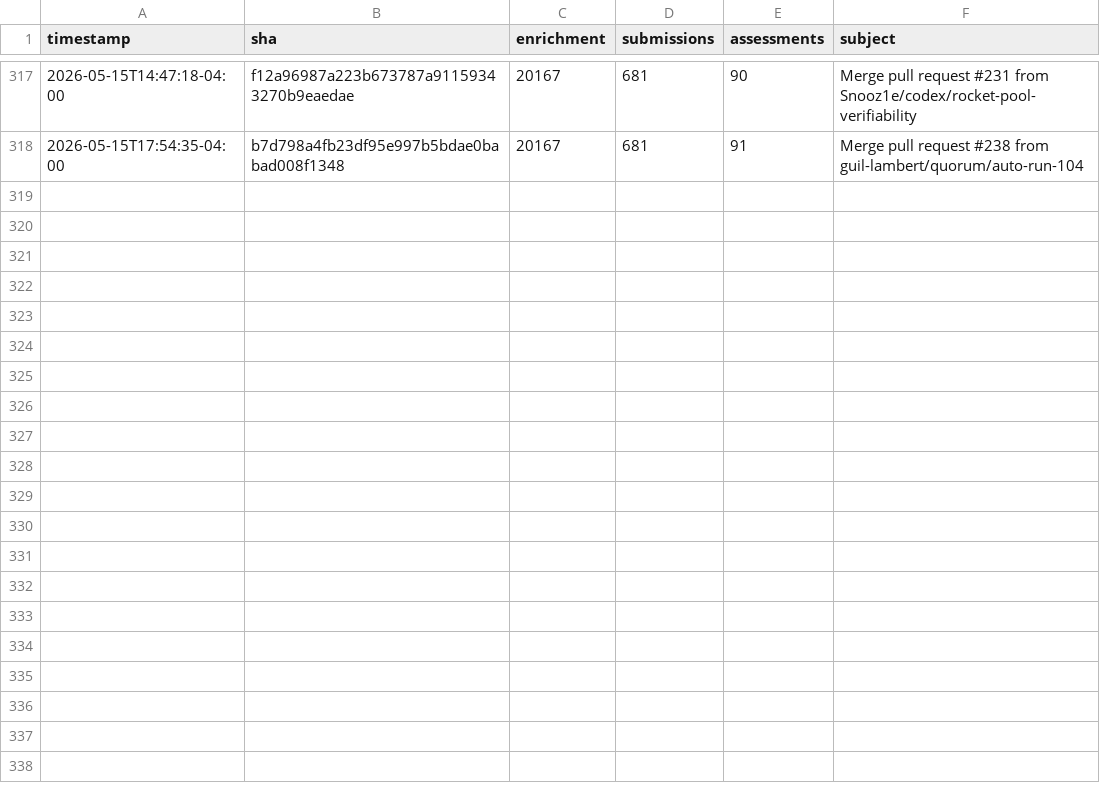
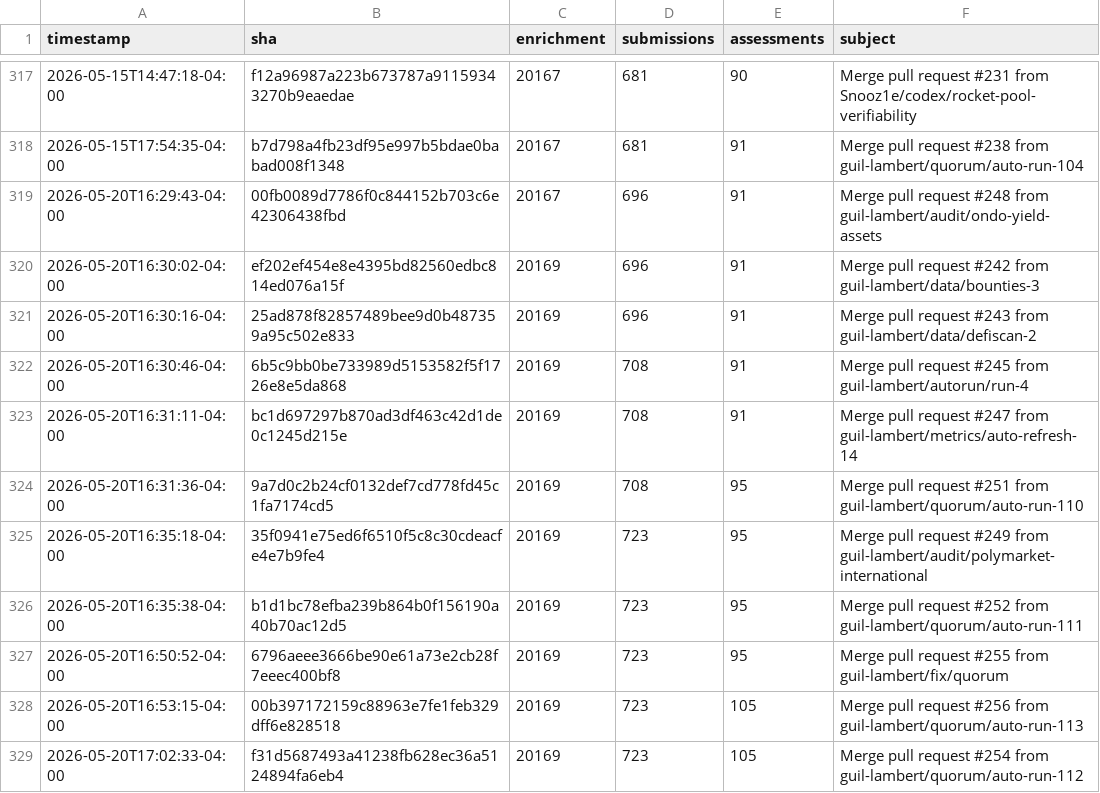
Before and after one commit to guil-lambert/defipunkd, a CSV file: data/metrics/json-record-counts.csv, drawn as a sheet; only a part is shown, gaps mark what is left out.

```diff
--- a/data/metrics/json-record-counts.csv
+++ b/data/metrics/json-record-counts.csv
@@ -318 +318,12 @@ timestamp,sha,enrichment,submissions,assessments,subject
 2026-05-15T17:54:35-04:00,b7d798a4fb23df95e997b5bdae0babad008f1348,20167,681,91,Merge pull request #238 from guil-lambert/quorum/auto-run-104
+2026-05-20T16:29:43-04:00,00fb0089d7786f0c844152b703c6e42306438fbd,20167,696,91,Merge pull request #248 from guil-lambert/audit/ondo-yield-assets
+2026-05-20T16:30:02-04:00,ef202ef454e8e4395bd82560edbc814ed076a15f,20169,696,91,Merge pull request #242 from guil-lambert/data/bounties-3
+2026-05-20T16:30:16-04:00,25ad878f82857489bee9d0b487359a95c502e833,20169,696,91,Merge pull request #243 from guil-lambert/data/defiscan-2
+2026-05-20T16:30:46-04:00,6b5c9bb0be733989d5153582f5f1726e8e5da868,20169,708,91,Merge pull request #245 from guil-lambert/autorun/run-4
+2026-05-20T16:31:11-04:00,bc1d697297b870ad3df463c42d1de0c1245d215e,20169,708,91,Merge pull request #247 from guil-lambert/metrics/auto-refresh-14
+2026-05-20T16:31:36-04:00,9a7d0c2b24cf0132def7cd778fd45c1fa7174cd5,20169,708,95,Merge pull request #251 from guil-lambert/quorum/auto-run-110
+2026-05-20T16:35:18-04:00,35f0941e75ed6f6510f5c8c30cdeacfe4e7b9fe4,20169,723,95,Merge pull request #249 from guil-lambert/audit/polymarket-international
+2026-05-20T16:35:38-04:00,b1d1bc78efba239b864b0f156190a40b70ac12d5,20169,723,95,Merge pull request #252 from guil-lambert/quorum/auto-run-111
+2026-05-20T16:50:52-04:00,6796aeee3666be90e61a73e2cb28f7eeec400bf8,20169,723,95,Merge pull request #255 from guil-lambert/fix/quorum
+2026-05-20T16:53:15-04:00,00b397172159c88963e7fe1feb329dff6e828518,20169,723,105,Merge pull request #256 from guil-lambert/quorum/auto-run-113
+2026-05-20T17:02:33-04:00,f31d5687493a41238fb628ec36a5124894fa6eb4,20169,723,105,Merge pull request #254 from guil-lambert/quorum/auto-run-112
```
Also changed, not shown: data/metrics/folder-counts.csv, data/metrics/json-file-counts.csv, 3 other files.
